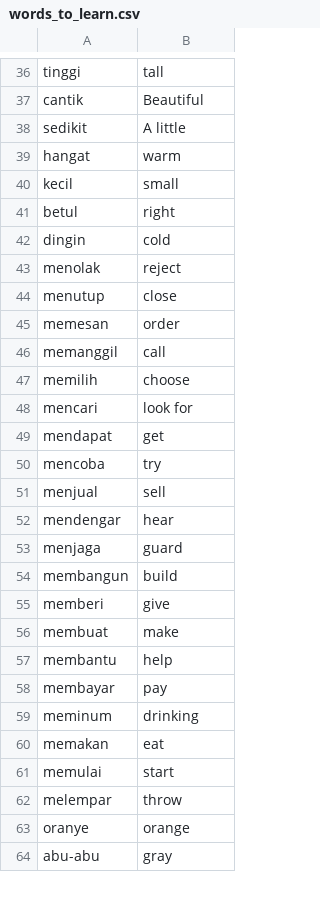
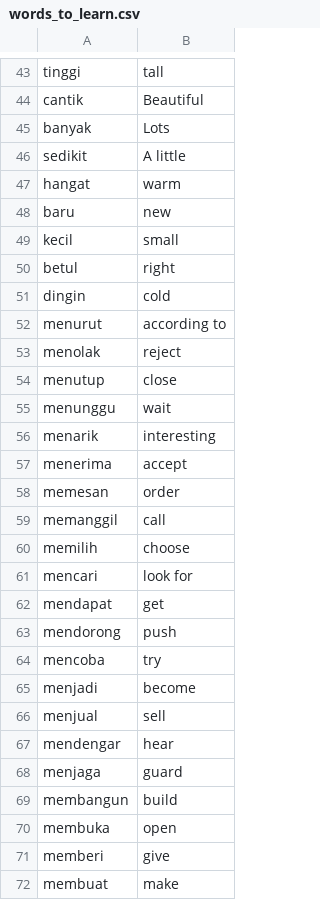
Before and after one commit to mfarhancode/100-days-of-code-python-bootcamp, a CSV file: day_31_flash_card_project_start/data/words_to_learn.csv (was day_31/flash-card-project-start/data/words_to_learn.csv), drawn as a sheet; only a part is shown, gaps mark what is left out; the shorter side is filled out with more unchanged rows; the diff covers the shown part only; the diff names each change by its address in the sheet, - before the commit and + after, or states it on an @@ line.

```diff
--- a/day_31/flash-card-project-start/data/words_to_learn.csv
+++ b/day_31_flash_card_project_start/data/words_to_learn.csv
+row 45: banyak | Lots
+row 48: baru | new
+row 52: menurut | according to
+row 55: menunggu | wait
+row 56: menarik | interesting
+row 57: menerima | accept
+row 63: mendorong | push
+row 65: menjadi | become
+row 70: membuka | open
```
Also changed, not shown: 19 added rows and 1 removed row elsewhere in this file, 9 other files.
